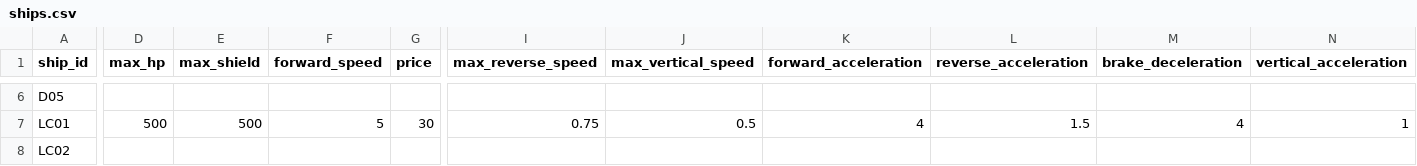
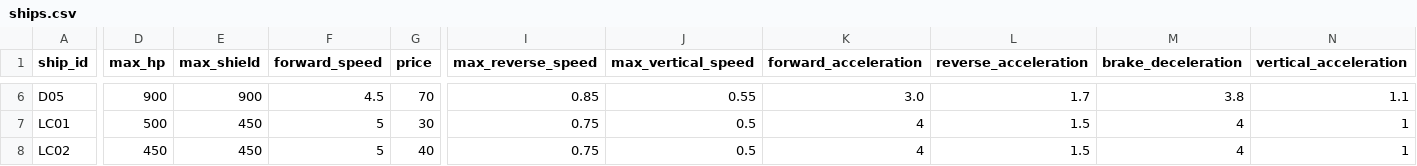
Before and after one commit to KimJ6/Fleet-Doctrine, a CSV file: data/balance/ships.csv, drawn as a sheet; only a part is shown, gaps mark what is left out; the diff covers the shown part only; the diff names each change by its address in the sheet, - before the commit and + after, or states it on an @@ line.

```diff
--- a/data/balance/ships.csv
+++ b/data/balance/ships.csv
-D6 (max_hp): (empty)
+D6 (max_hp): 900
-E6 (max_shield): (empty)
+E6 (max_shield): 900
-F6 (forward_speed): (empty)
+F6 (forward_speed): 4.5
-G6 (price): (empty)
+G6 (price): 70
-I6 (max_reverse_speed): (empty)
+I6 (max_reverse_speed): 0.85
-J6 (max_vertical_speed): (empty)
+J6 (max_vertical_speed): 0.55
-K6 (forward_acceleration): (empty)
+K6 (forward_acceleration): 3.0
-L6 (reverse_acceleration): (empty)
+L6 (reverse_acceleration): 1.7
-M6 (brake_deceleration): (empty)
+M6 (brake_deceleration): 3.8
-N6 (vertical_acceleration): (empty)
+N6 (vertical_acceleration): 1.1
-E7 (max_shield): 500
+E7 (max_shield): 450
-D8 (max_hp): (empty)
+D8 (max_hp): 450
-E8 (max_shield): (empty)
+E8 (max_shield): 450
-F8 (forward_speed): (empty)
+F8 (forward_speed): 5
-G8 (price): (empty)
+G8 (price): 40
-I8 (max_reverse_speed): (empty)
+I8 (max_reverse_speed): 0.75
-J8 (max_vertical_speed): (empty)
+J8 (max_vertical_speed): 0.5
-K8 (forward_acceleration): (empty)
+K8 (forward_acceleration): 4
-L8 (reverse_acceleration): (empty)
+L8 (reverse_acceleration): 1.5
-M8 (brake_deceleration): (empty)
+M8 (brake_deceleration): 4
-N8 (vertical_acceleration): (empty)
+N8 (vertical_acceleration): 1
```
Also changed, not shown: 133 edited cells elsewhere in this file, data/balance/game_rules.csv, data/balance/weapon_types.csv, 11 other files.
